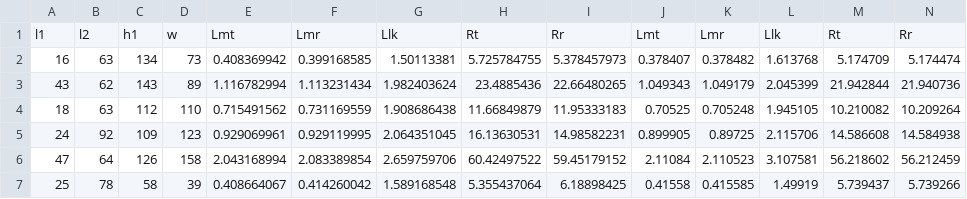
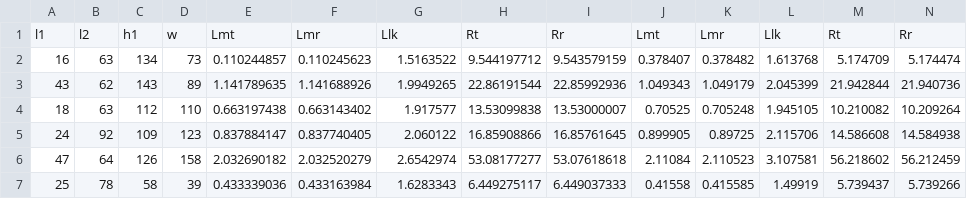
Before and after one commit to Schwalbe262/HFTR_ANSYS, a CSV file: ML_model_v1/ML_comparison_data_v1.csv, drawn as a sheet; only a part is shown; the diff covers the shown part only.

Commit message:
Update ML_comparison_data_v1.csv

```diff
--- a/ML_model_v1/ML_comparison_data_v1.csv
+++ b/ML_model_v1/ML_comparison_data_v1.csv
@@ -1,7 +1,7 @@
 l1,l2,h1,w,Lmt,Lmr,Llk,Rt,Rr,Lmt,Lmr,Llk,Rt,Rr
-16,63,134,73,0.408369942,0.399168585,1.50113381,5.725784755,5.378457973,0.378407,0.378482,1.613768,5.174709,5.174474
-43,62,143,89,1.116782994,1.113231434,1.982403624,23.4885436,22.66480265,1.049343,1.049179,2.045399,21.942844,21.940736
-18,63,112,110,0.715491562,0.731169559,1.908686438,11.66849879,11.95333183,0.70525,0.705248,1.945105,10.210082,10.209264
-24,92,109,123,0.929069961,0.929119995,2.064351045,16.13630531,14.98582231,0.899905,0.89725,2.115706,14.586608,14.584938
-47,64,126,158,2.043168994,2.083389854,2.659759706,60.42497522,59.45179152,2.11084,2.110523,3.107581,56.218602,56.212459
-25,78,58,39,0.408664067,0.414260042,1.589168548,5.355437064,6.18898425,0.41558,0.415585,1.49919,5.739437,5.739266
+16,63,134,73,0.110244857,0.110245623,1.5163522,9.544197712,9.543579159,0.378407,0.378482,1.613768,5.174709,5.174474
+43,62,143,89,1.141789635,1.141688926,1.9949265,22.86191544,22.85992936,1.049343,1.049179,2.045399,21.942844,21.940736
+18,63,112,110,0.663197438,0.663143402,1.917577,13.53099838,13.53000007,0.70525,0.705248,1.945105,10.210082,10.209264
+24,92,109,123,0.837884147,0.837740405,2.060122,16.85908866,16.85761645,0.899905,0.89725,2.115706,14.586608,14.584938
+47,64,126,158,2.032690182,2.032520279,2.6542974,53.08177277,53.07618618,2.11084,2.110523,3.107581,56.218602,56.212459
+25,78,58,39,0.433339036,0.433163984,1.6283343,6.449275117,6.449037333,0.41558,0.415585,1.49919,5.739437,5.739266
```
Also changed, not shown: 70 edited cells elsewhere in this file.
